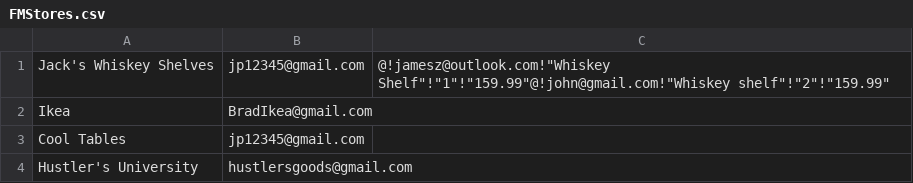
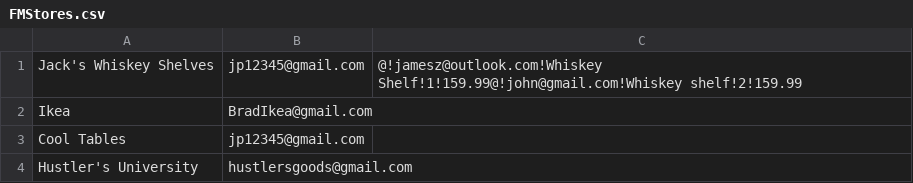
Before and after one commit to ColinWu0403/CS-180000-Project-4, a CSV file: FMStores.csv, drawn as a sheet.

Commit message:
Update FMStores.csv

```diff
--- a/FMStores.csv
+++ b/FMStores.csv
@@ -1,2 +1,2 @@
-Jack's Whiskey Shelves,jp12345@gmail.com,@!jamesz@outlook.com!"Whiskey Shelf"!"1"!"159.99"@!john@gmail.com!"Whiskey shelf"!"2"!"159.99"
+Jack's Whiskey Shelves,jp12345@gmail.com,@!jamesz@outlook.com!Whiskey Shelf!1!159.99@!john@gmail.com!Whiskey shelf!2!159.99
 Ikea,BradIkea@gmail.com,
```
